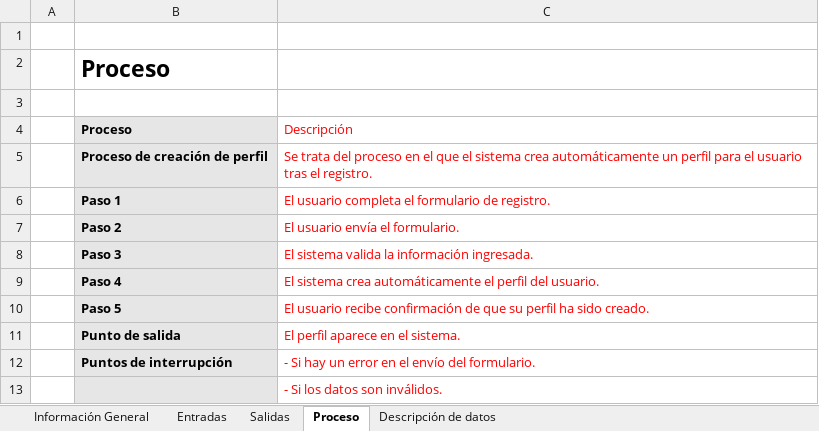
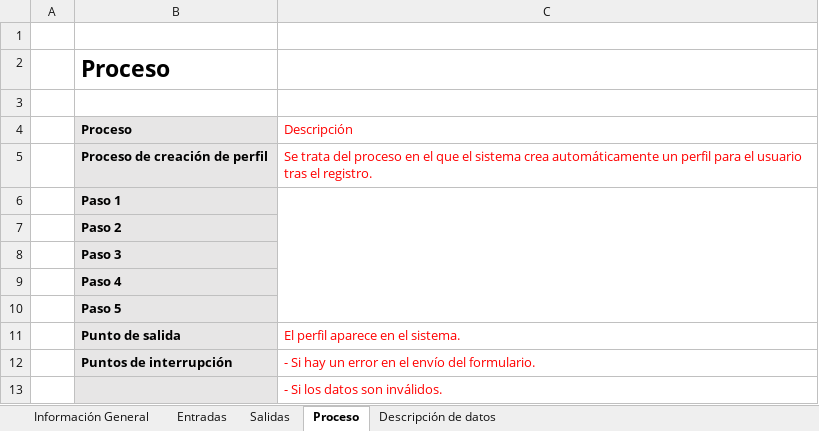
Before and after one commit to SamuelMenan/ProNet, an Excel workbook: HU001.xlsx, sheet Proceso, drawn as a sheet; values as stored, in another font and other column widths than the file's, no borders; charts and pictures not drawn; the diff names each change by its address in the sheet, - before the commit and + after, or states it on an @@ line.

Commit message:
Add files via upload

```diff
--- a/HU001.xlsx (sheet Proceso)
+++ b/HU001.xlsx (sheet Proceso)
-C6 (Descripción): El usuario completa el formulario de registro.
+C6 (Descripción): (empty)
+C6:C10 merged
-C7 (Descripción): El usuario envía el formulario.
+C7 (Descripción): (empty)
-C8 (Descripción): El sistema valida la información ingresada.
+C8 (Descripción): (empty)
-C9 (Descripción): El sistema crea automáticamente el perfil del usuario.
+C9 (Descripción): (empty)
-C10 (Descripción): El usuario recibe confirmación de que su perfil ha sido creado.
+C10 (Descripción): (empty)
```
Also changed, not shown: charts or pictures.
